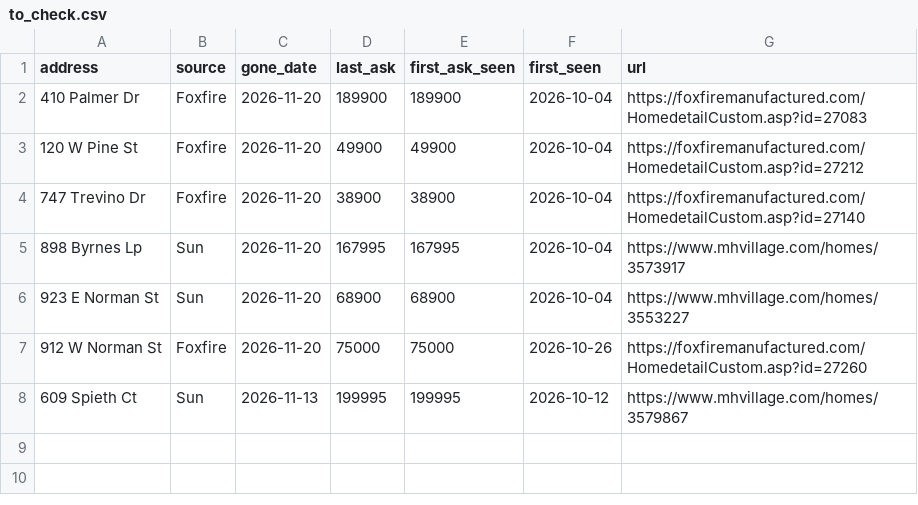
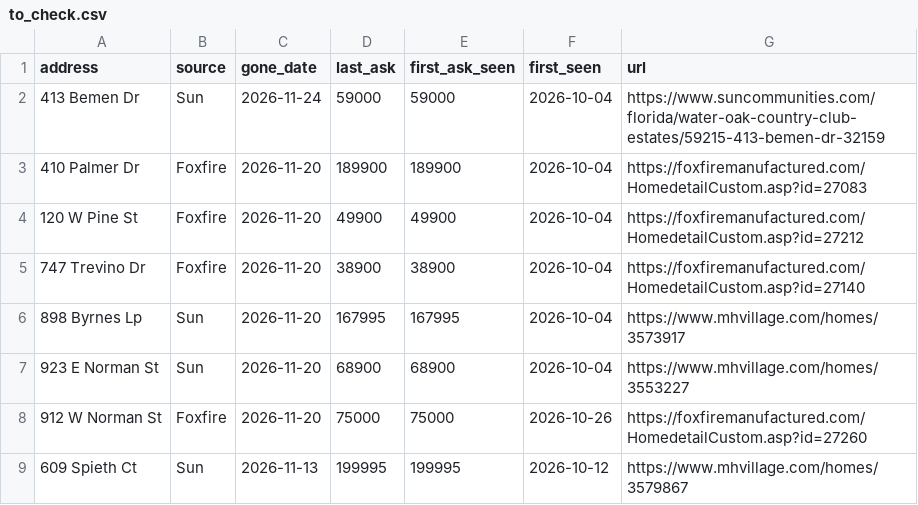
Before and after one commit to singlewideshane/water-oak-data, a CSV file: list-to-sold/to_check.csv, drawn as a sheet.

```diff
--- a/list-to-sold/to_check.csv
+++ b/list-to-sold/to_check.csv
@@ -1,2 +1,3 @@
 address,source,gone_date,last_ask,first_ask_seen,first_seen,url
+413 Bemen Dr,Sun,2026-11-24,59000,59000,2026-10-04,https://www.suncommunities.com/florida/water-oak-country-club-estates/59215-413-bemen-dr-32159
 410 Palmer Dr,Foxfire,2026-11-20,189900,189900,2026-10-04,https://foxfiremanufactured.com/HomedetailCustom.asp?id=27083
```
Also changed, not shown: 1 other file.
